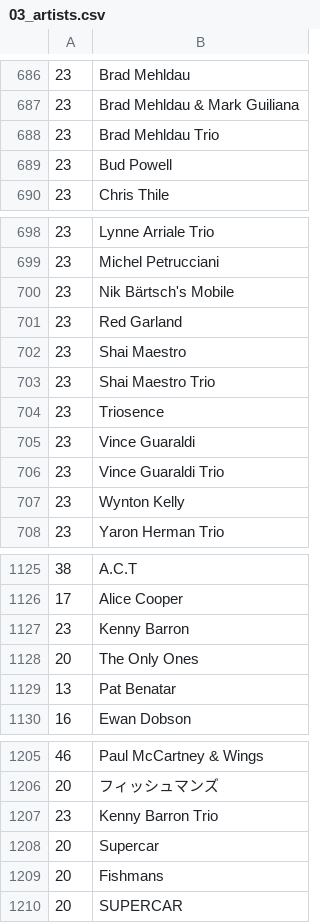
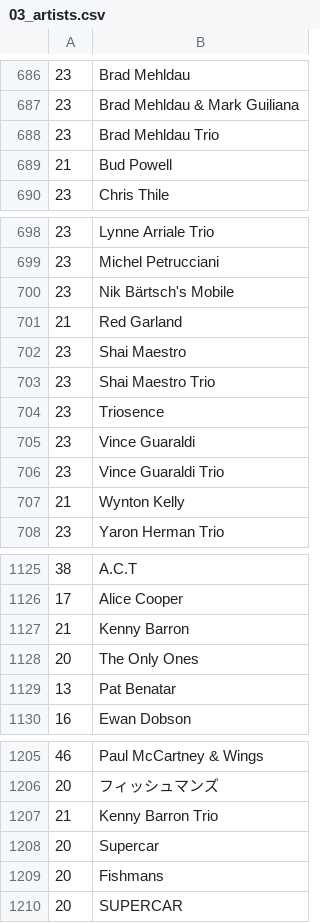
Before and after one commit to dbeley/playlist-versioning, a CSV file: files/03_artists.csv, drawn as a sheet; only a part is shown, gaps mark what is left out.

```diff
--- a/files/03_artists.csv
+++ b/files/03_artists.csv
@@ -688,3 +688,3 @@
 23;Brad Mehldau Trio
-23;Bud Powell
+21;Bud Powell
 23;Chris Thile
@@ -700,3 +700,3 @@
 23;Nik Bärtsch's Mobile
-23;Red Garland
+21;Red Garland
 23;Shai Maestro
@@ -706,3 +706,3 @@
 23;Vince Guaraldi Trio
-23;Wynton Kelly
+21;Wynton Kelly
 23;Yaron Herman Trio
@@ -1126,3 +1126,3 @@
 17;Alice Cooper
-23;Kenny Barron
+21;Kenny Barron
 20;The Only Ones
@@ -1206,3 +1206,3 @@
 20;フィッシュマンズ
-23;Kenny Barron Trio
+21;Kenny Barron Trio
 20;Supercar
```
Also changed, not shown: 4 other files.
